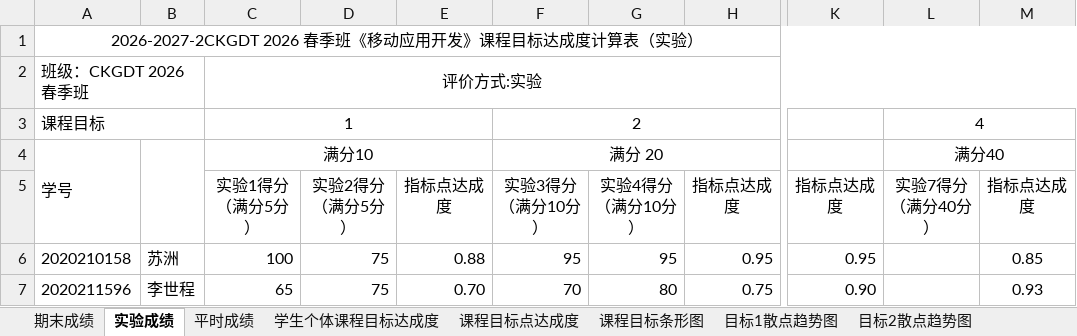
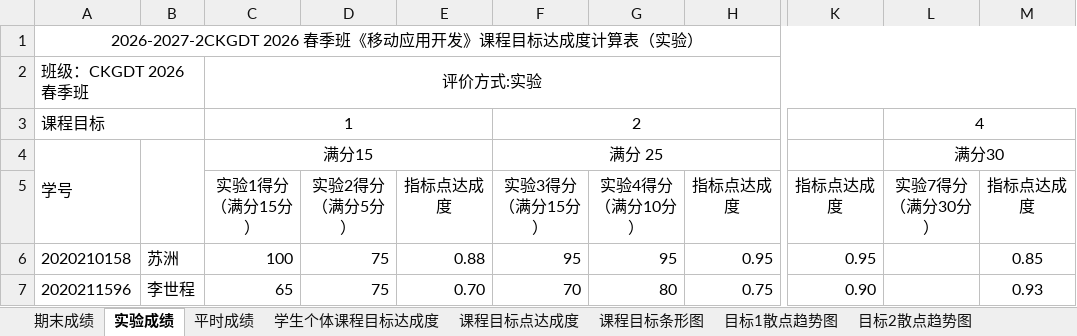
Before and after one commit to dll/ckgdt, an Excel workbook: data/移动应用开发/达成/模板样例/10-课程达成度评价图表.xlsx, sheet 实验成绩, drawn as a sheet; only a part is shown, gaps mark what is left out; values as stored, in another font and other column widths than the file's, no borders; charts and pictures not drawn; ↵ is a line break in a cell; the diff names each change by its address in the sheet, - before the commit and + after, or states it on an @@ line.

```diff
--- a/data/移动应用开发/达成/模板样例/10-课程达成度评价图表.xlsx (sheet 实验成绩)
+++ b/data/移动应用开发/达成/模板样例/10-课程达成度评价图表.xlsx (sheet 实验成绩)
-C4: 满分10
+C4: 满分15
-F4: 满分 20
+F4: 满分 25
-L4: 满分40
+L4: 满分30
-C5: 实验1得分 ↵ （满分5分）
+C5: 实验1得分 ↵ （满分15分）
-F5: 实验3得分 ↵ （满分10分）
+F5: 实验3得分 ↵ （满分15分）
-L5: 实验7得分 ↵ （满分40分）
+L5: 实验7得分 ↵ （满分30分）
```
Also changed, not shown: sheet 期末成绩, charts or pictures, 25 other files.
